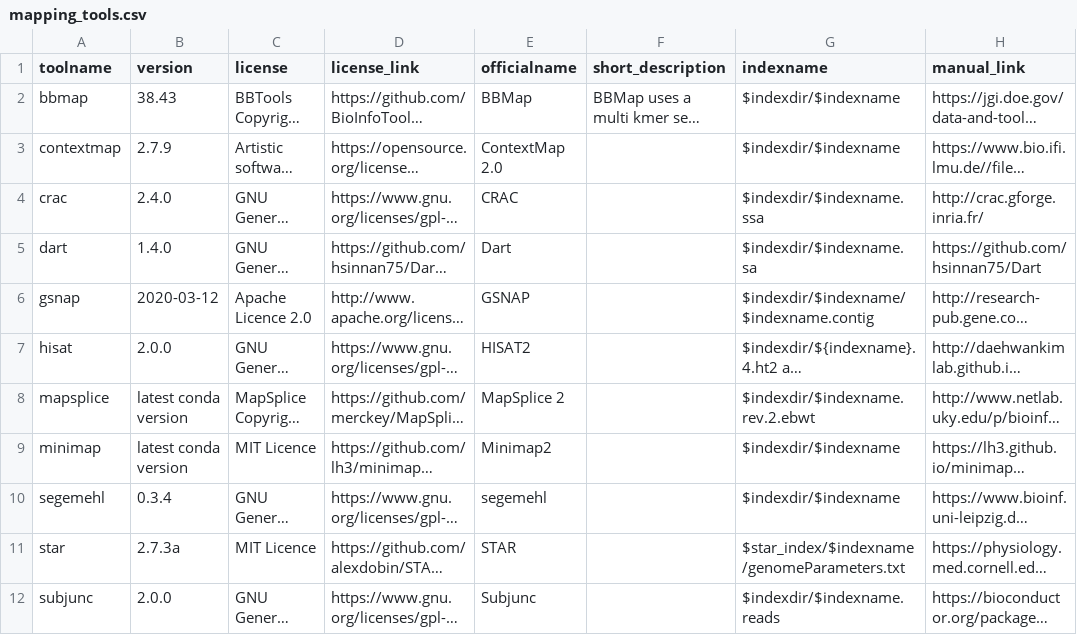
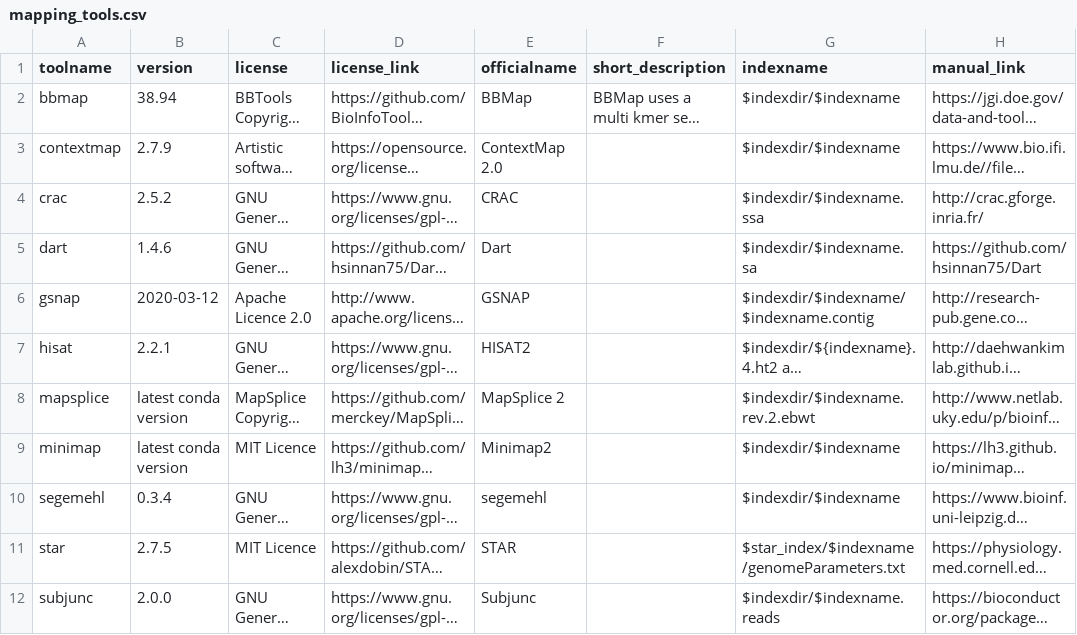
Before and after one commit to CGAT-Group/DICAST, a CSV file: docs/source/tools/tooldoc_tables/mapping_tools.csv, drawn as a sheet; only a part is shown; long unchanged cells end in …; the diff names each change by its address in the sheet, - before the commit and + after, or states it on an @@ line.

```diff
--- a/docs/source/tools/tooldoc_tables/mapping_tools.csv
+++ b/docs/source/tools/tooldoc_tables/mapping_tools.csv
-B2 (version): 38.43
+B2 (version): 38.94
-B4 (version): 2.4.0
+B4 (version): 2.5.2
-B5 (version): 1.4.0
+B5 (version): 1.4.6
-B7 (version): 2.0.0
+B7 (version): 2.2.1
-B11 (version): 2.7.3a
+B11 (version): 2.7.5
```
Also changed, not shown: docs/source/tools/tooldoc_tables/as_tools.csv, 1 other file.
